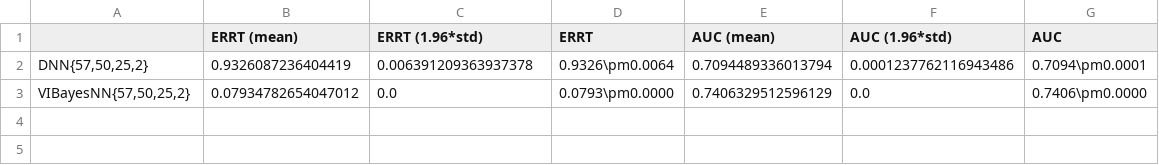
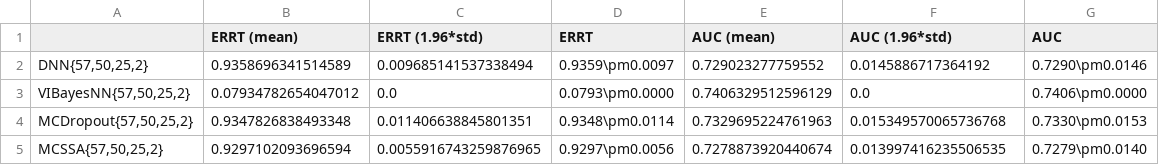
Before and after one commit to MaxInGaussian/ZS-VAFNN, a CSV file: uci-expts/classification/spambase/result.csv, drawn as a sheet.

Commit message:
update result

```diff
--- a/uci-expts/classification/spambase/result.csv
+++ b/uci-expts/classification/spambase/result.csv
@@ -1,3 +1,5 @@
 ,ERRT (mean),ERRT (1.96*std),ERRT,AUC (mean),AUC (1.96*std),AUC
-"DNN{57,50,25,2}",0.9326087236404419,0.006391209363937378,0.9326\pm0.0064,0.7094489336013794,0.0001237762116943486,0.7094\pm0.0001
+"DNN{57,50,25,2}",0.9358696341514589,0.009685141537338494,0.9359\pm0.0097,0.729023277759552,0.0145886717364192,0.7290\pm0.0146
 "VIBayesNN{57,50,25,2}",0.07934782654047012,0.0,0.0793\pm0.0000,0.7406329512596129,0.0,0.7406\pm0.0000
+"MCDropout{57,50,25,2}",0.9347826838493348,0.011406638845801351,0.9348\pm0.0114,0.7329695224761963,0.015349570065736768,0.7330\pm0.0153
+"MCSSA{57,50,25,2}",0.9297102093696594,0.0055916743259876965,0.9297\pm0.0056,0.7278873920440674,0.013997416235506535,0.7279\pm0.0140
```
Also changed, not shown: 16 other files.
